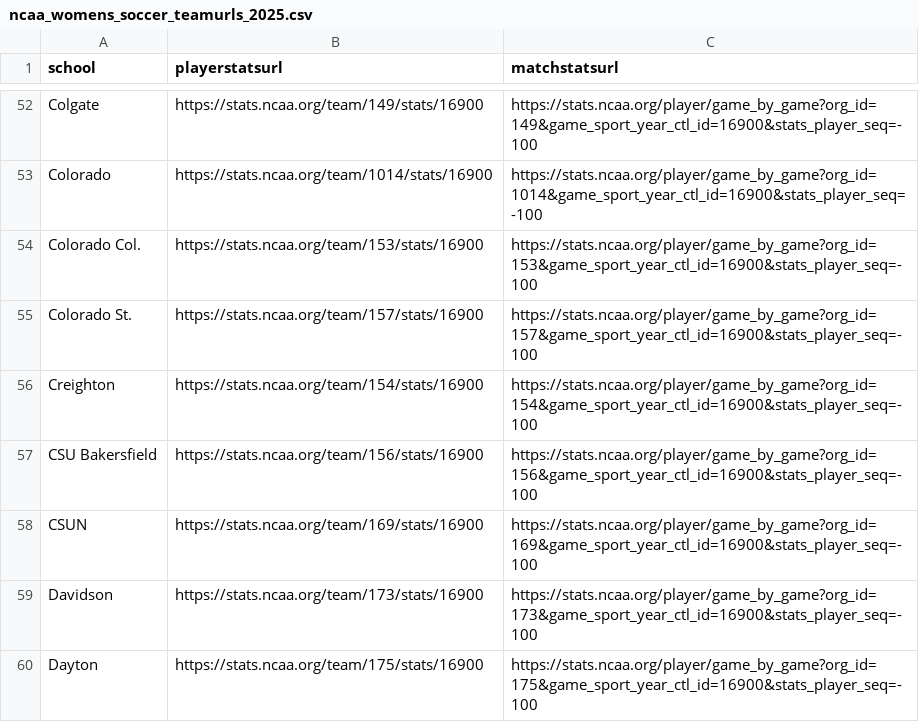
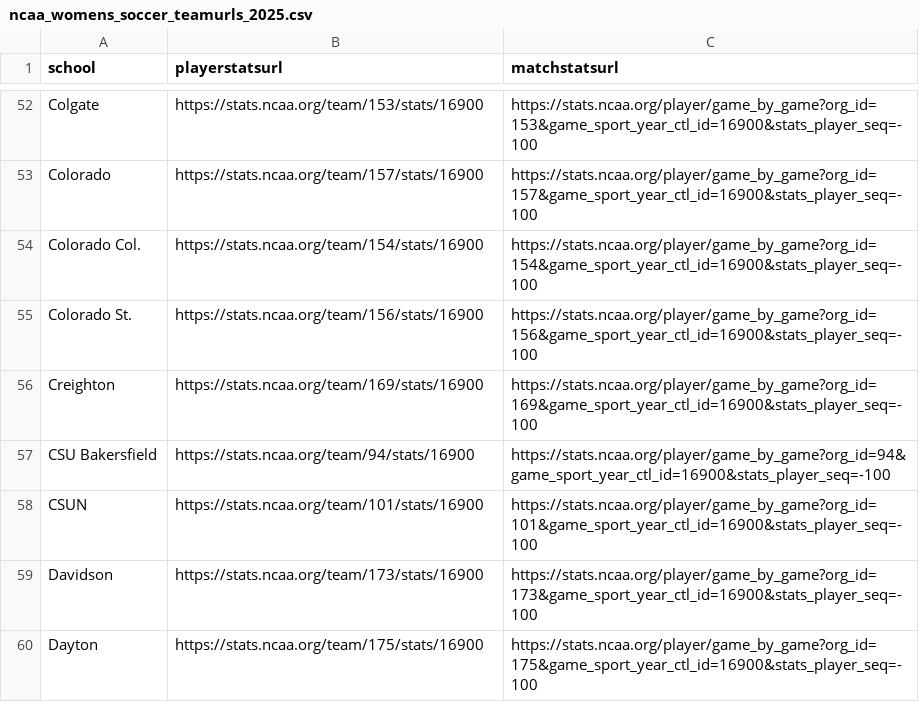
Before and after one commit to dwillis/NCAAWomensSoccerData, a CSV file: url_csvs/ncaa_womens_soccer_teamurls_2025.csv, drawn as a sheet; only a part is shown, gaps mark what is left out; the diff covers the shown part only; the diff names each change by its address in the sheet, - before the commit and + after, or states it on an @@ line.

```diff
--- a/url_csvs/ncaa_womens_soccer_teamurls_2025.csv
+++ b/url_csvs/ncaa_womens_soccer_teamurls_2025.csv
-B52 (playerstatsurl): https://stats.ncaa.org/team/149/stats/16900
+B52 (playerstatsurl): https://stats.ncaa.org/team/153/stats/16900
-C52 (matchstatsurl): https://stats.ncaa.org/player/game_by_game?org_id=149&game_sport_year_ctl_id=16900&stats_player_seq=-100
+C52 (matchstatsurl): https://stats.ncaa.org/player/game_by_game?org_id=153&game_sport_year_ctl_id=16900&stats_player_seq=-100
-B53 (playerstatsurl): https://stats.ncaa.org/team/1014/stats/16900
+B53 (playerstatsurl): https://stats.ncaa.org/team/157/stats/16900
-C53 (matchstatsurl): https://stats.ncaa.org/player/game_by_game?org_id=1014&game_sport_year_ctl_id=16900&stats_player_seq=-100
+C53 (matchstatsurl): https://stats.ncaa.org/player/game_by_game?org_id=157&game_sport_year_ctl_id=16900&stats_player_seq=-100
-B54 (playerstatsurl): https://stats.ncaa.org/team/153/stats/16900
+B54 (playerstatsurl): https://stats.ncaa.org/team/154/stats/16900
-C54 (matchstatsurl): https://stats.ncaa.org/player/game_by_game?org_id=153&game_sport_year_ctl_id=16900&stats_player_seq=-100
+C54 (matchstatsurl): https://stats.ncaa.org/player/game_by_game?org_id=154&game_sport_year_ctl_id=16900&stats_player_seq=-100
-B55 (playerstatsurl): https://stats.ncaa.org/team/157/stats/16900
+B55 (playerstatsurl): https://stats.ncaa.org/team/156/stats/16900
-C55 (matchstatsurl): https://stats.ncaa.org/player/game_by_game?org_id=157&game_sport_year_ctl_id=16900&stats_player_seq=-100
+C55 (matchstatsurl): https://stats.ncaa.org/player/game_by_game?org_id=156&game_sport_year_ctl_id=16900&stats_player_seq=-100
-B56 (playerstatsurl): https://stats.ncaa.org/team/154/stats/16900
+B56 (playerstatsurl): https://stats.ncaa.org/team/169/stats/16900
-C56 (matchstatsurl): https://stats.ncaa.org/player/game_by_game?org_id=154&game_sport_year_ctl_id=16900&stats_player_seq=-100
+C56 (matchstatsurl): https://stats.ncaa.org/player/game_by_game?org_id=169&game_sport_year_ctl_id=16900&stats_player_seq=-100
-B57 (playerstatsurl): https://stats.ncaa.org/team/156/stats/16900
+B57 (playerstatsurl): https://stats.ncaa.org/team/94/stats/16900
-C57 (matchstatsurl): https://stats.ncaa.org/player/game_by_game?org_id=156&game_sport_year_ctl_id=16900&stats_player_seq=-100
+C57 (matchstatsurl): https://stats.ncaa.org/player/game_by_game?org_id=94&game_sport_year_ctl_id=16900&stats_player_seq=-100
-B58 (playerstatsurl): https://stats.ncaa.org/team/169/stats/16900
+B58 (playerstatsurl): https://stats.ncaa.org/team/101/stats/16900
-C58 (matchstatsurl): https://stats.ncaa.org/player/game_by_game?org_id=169&game_sport_year_ctl_id=16900&stats_player_seq=-100
+C58 (matchstatsurl): https://stats.ncaa.org/player/game_by_game?org_id=101&game_sport_year_ctl_id=16900&stats_player_seq=-100
```
Also changed, not shown: 64 edited cells elsewhere in this file.
